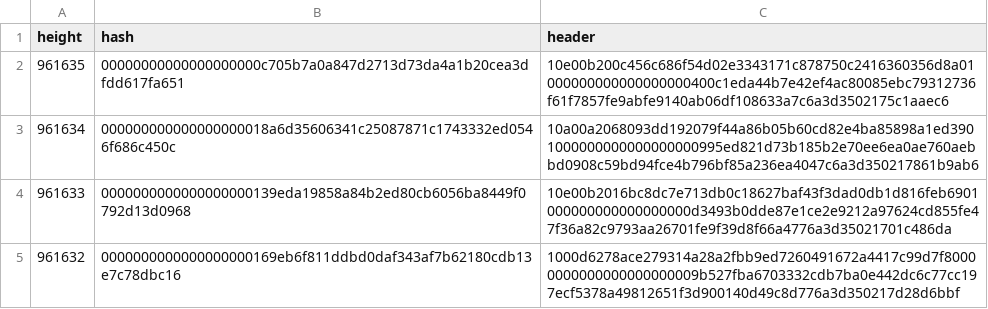
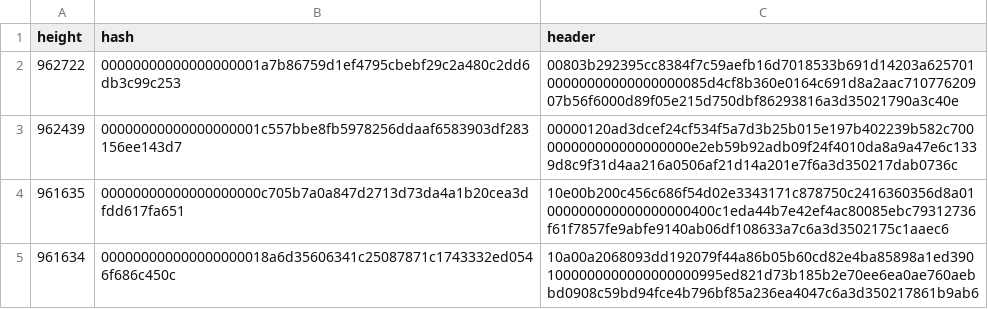
Before and after one commit to bitcoin-data/stale-blocks, a CSV file: stale-blocks.csv, drawn as a sheet; only a part is shown; the shorter side is filled out with more unchanged rows; the diff names each change by its address in the sheet, - before the commit and + after, or states it on an @@ line.

```diff
--- a/stale-blocks.csv
+++ b/stale-blocks.csv
+row 2: 962722 | 00000000000000000001a7b86759d1ef4795cbebf29c2a480c2dd6db3c99c253 | 00803b292395cc8384f7c59aefb16d7018533b691d14203a62570100000000000000000085d4cf8b360e0164c691d8a2aac71077620907b56f6000d89f05e215d750dbf86293816a3d35021790a3c40e
+row 3: 962439 | 00000000000000000001c557bbe8fb5978256ddaaf6583903df283156ee143d7 | 00000120ad3dcef24cf534f5a7d3b25b015e197b402239b582c700000000000000000000e2eb59b92adb09f24f4010da8a9a47e6c1339d8c9f31d4aa216a0506af21d14a201e7f6a3d350217dab0736c
```
Also changed, not shown: 2 other files.
